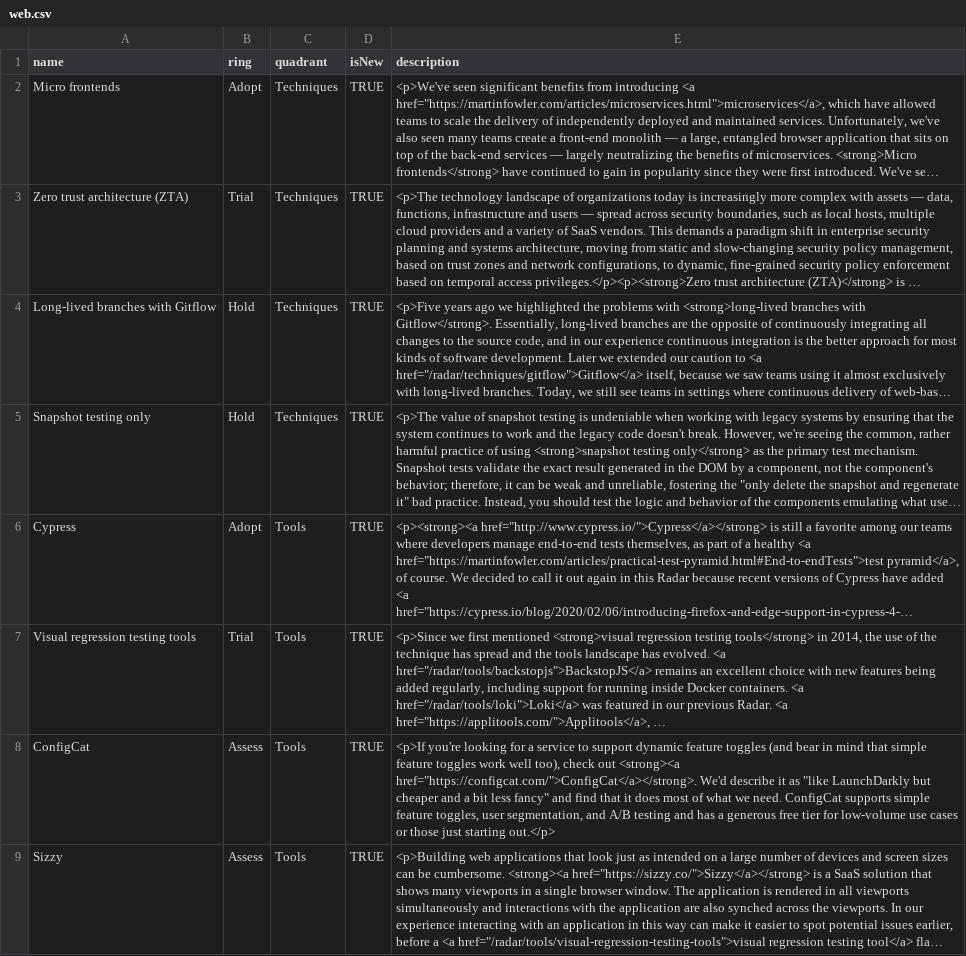
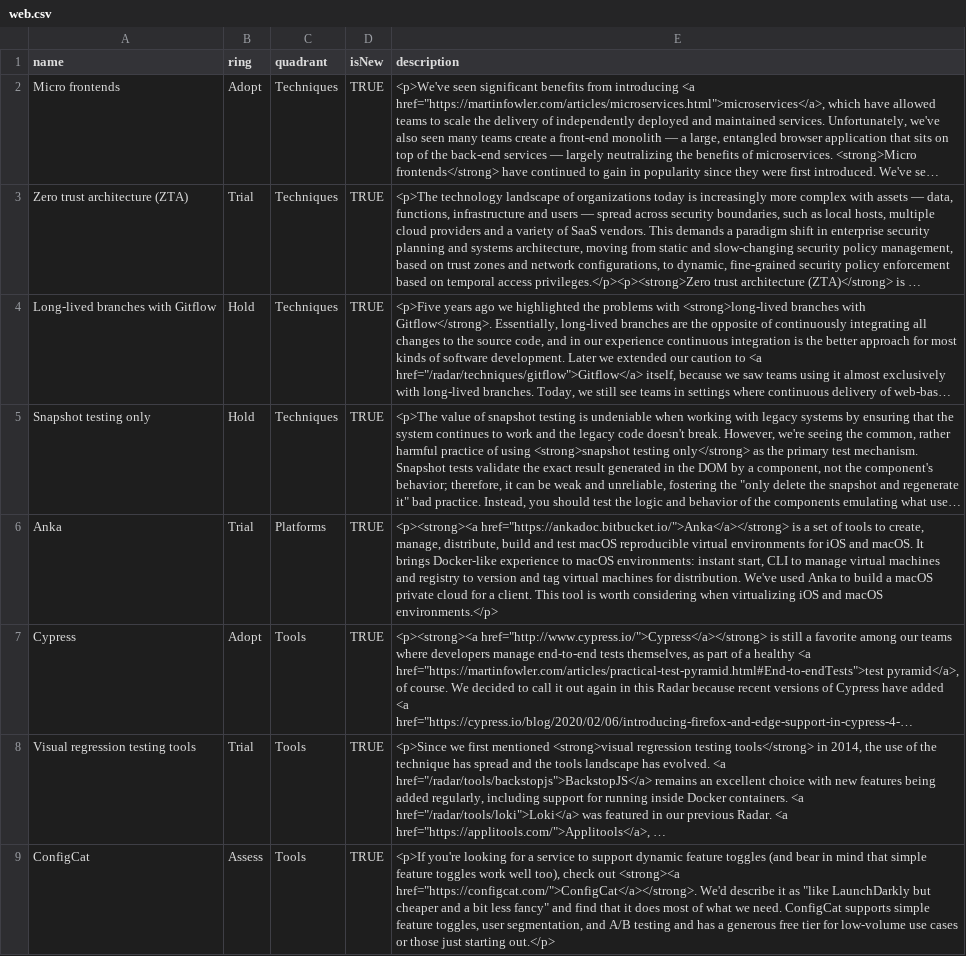
Before and after one commit to premanandc/byor, a CSV file: vol-22/web.csv, drawn as a sheet; only a part is shown; the shorter side is filled out with more unchanged rows; long unchanged cells end in …; the diff names each change by its address in the sheet, - before the commit and + after, or states it on an @@ line.

Commit message:
Corrected csv files to have at least one item from all quadrants

```diff
--- a/vol-22/web.csv
+++ b/vol-22/web.csv
+row 6: Anka | Trial | Platforms | TRUE | <p><strong><a href="https://ankadoc.bitbucket.io/">Anka</a></strong> is a set of tools to create, manage, distribute, build and test macOS reproducible virtual environments for iOS and macOS. It brings Docker-like experience to macOS environments: instant start, CLI to manage virtual machines and registry to version and tag virtual machines for distribution. We've used Anka to build a macOS private cloud for a client. This tool is worth considering when virtualizing iOS and macOS environments.</p>
```
